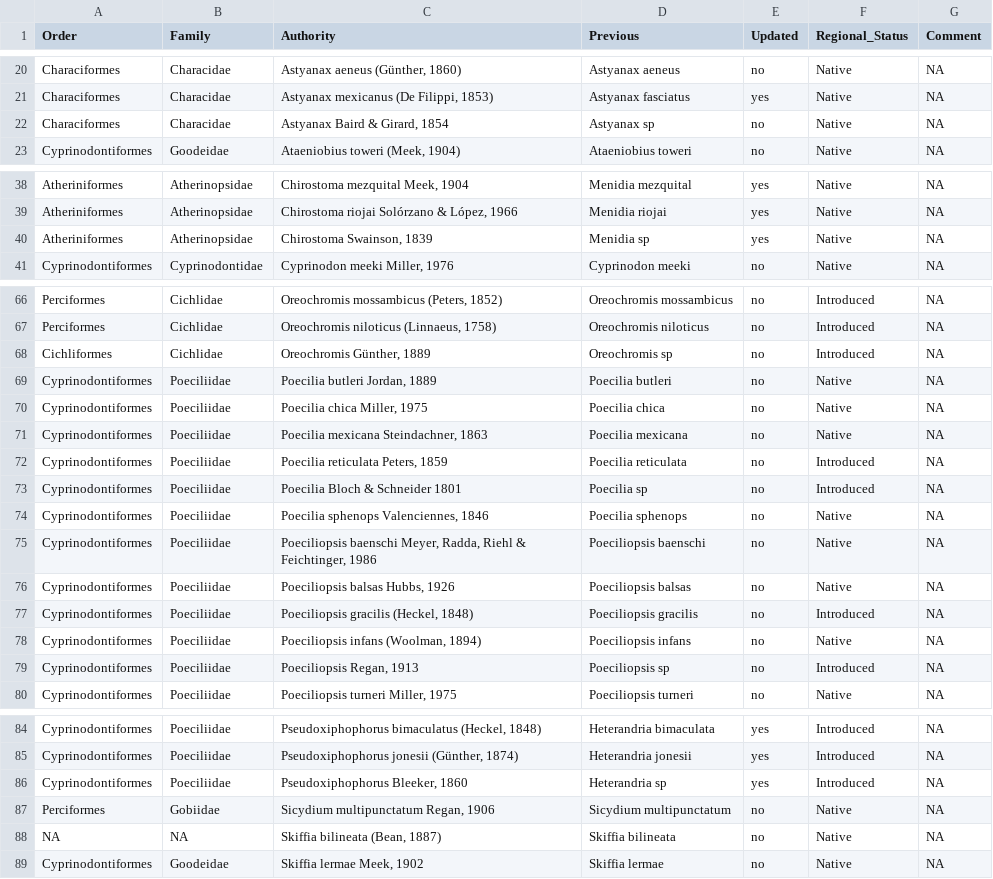
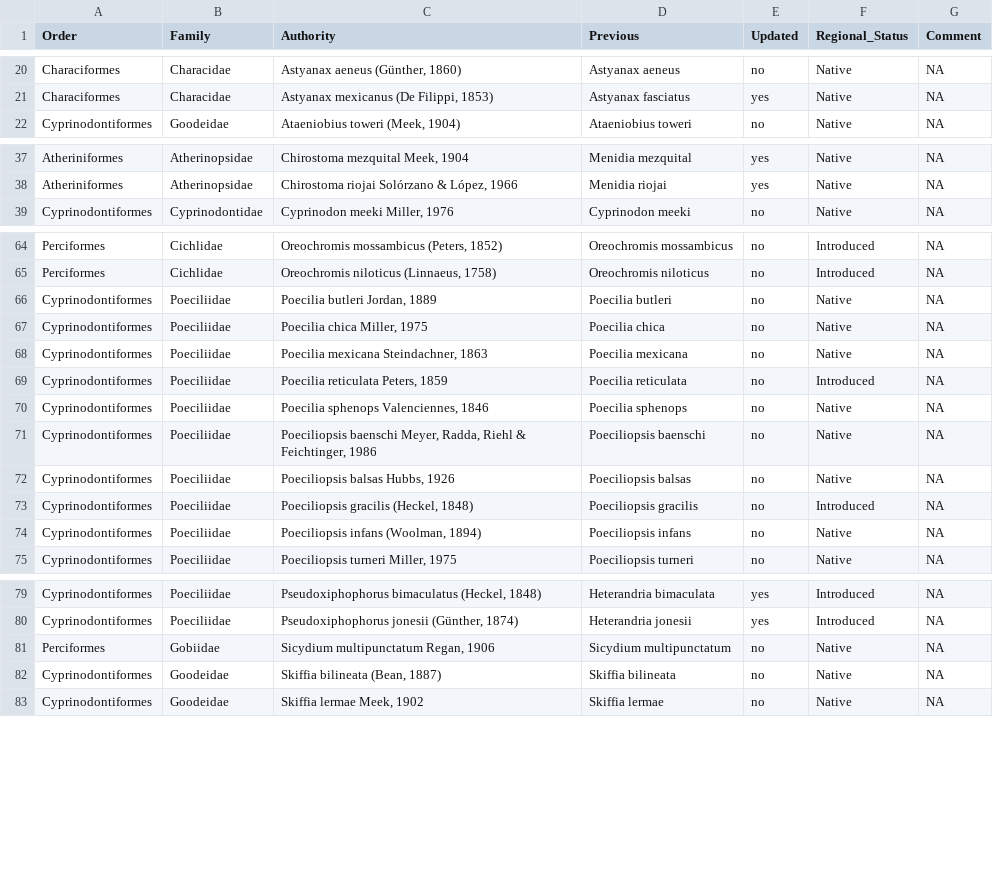
Before and after one commit to ada59/Thesis_Chapters_5-7, a CSV file: Lists/SM_Chapter5/taxa.csv, drawn as a sheet; only a part is shown, gaps mark what is left out; removed rows and columns are numbered as before the commit, all else as after; the diff covers the shown part only; the diff names each change by its address in the sheet, - before the commit and + after, or states it on an @@ line.

Commit message:
Updated community data matrices & trait data. Issue when creating trait space, the "sp" records with same traits as "non sp" records create issues with the PCA. So these are effectively renamed, but will be treated appropriately in each analyses (e.g. still classified based on Pablo's feedback)

```diff
--- a/Lists/SM_Chapter5/taxa.csv
+++ b/Lists/SM_Chapter5/taxa.csv
-row 22: Characiformes | Characidae | Astyanax Baird & Girard, 1854 | Astyanax sp | no | Native | NA
-row 40: Atheriniformes | Atherinopsidae | Chirostoma Swainson, 1839 | Menidia sp | yes | Native | NA
-row 68: Cichliformes | Cichlidae | Oreochromis Günther, 1889 | Oreochromis sp | no | Introduced | NA
-row 73: Cyprinodontiformes | Poeciliidae | Poecilia Bloch & Schneider 1801 | Poecilia sp | no | Introduced | NA
-row 79: Cyprinodontiformes | Poeciliidae | Poeciliopsis Regan, 1913 | Poeciliopsis sp | no | Introduced | NA
-row 86: Cyprinodontiformes | Poeciliidae | Pseudoxiphophorus Bleeker, 1860 | Heterandria sp | yes | Introduced | NA
-A82 (Order): NA
+A82 (Order): Cyprinodontiformes
-B82 (Family): NA
+B82 (Family): Goodeidae
```
Also changed, not shown: 2 edited cells elsewhere in this file, 11 other files.
